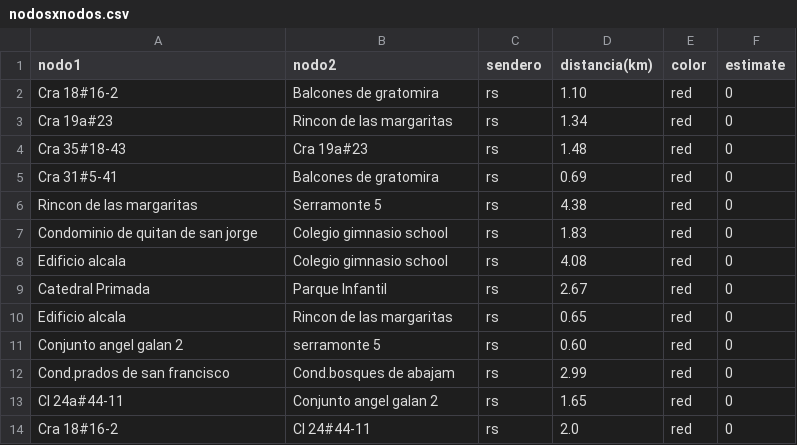
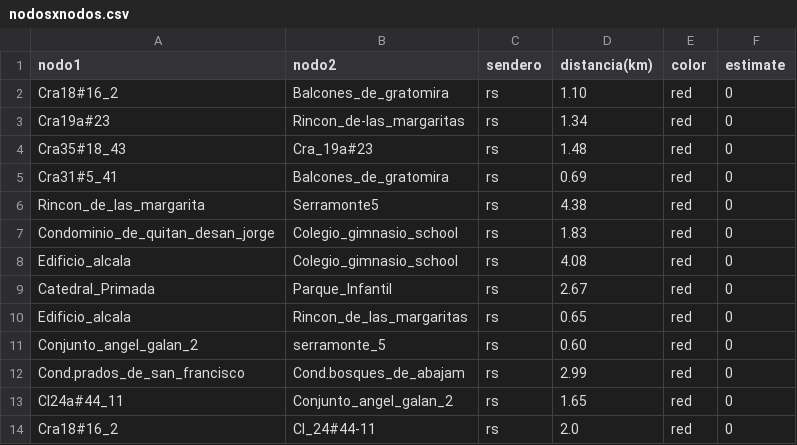
Before and after one commit to Levianthanx/rutas, a CSV file: nodosxnodos.csv, drawn as a sheet.

Commit message:
Update nodosxnodos.csv

```diff
--- a/nodosxnodos.csv
+++ b/nodosxnodos.csv
@@ -1,14 +1,14 @@
 nodo1,nodo2,sendero,distancia(km),color,estimate
-Cra 18#16-2,Balcones de gratomira,rs,1.10,red,0
-Cra 19a#23,Rincon de las margaritas,rs,1.34,red,0
-Cra 35#18-43,Cra 19a#23,rs,1.48,red,0
-Cra 31#5-41,Balcones de gratomira,rs,0.69,red,0
-Rincon de las margaritas ,Serramonte 5,rs,4.38,red,0
-Condominio de quitan de san jorge,Colegio gimnasio school,rs,1.83,red,0
-Edificio alcala,Colegio gimnasio school,rs,4.08,red,0
-Catedral Primada,Parque Infantil,rs,2.67,red,0
-Edificio alcala,Rincon de las margaritas,rs,0.65,red,0
-Conjunto angel galan 2,serramonte 5,rs,0.60,red,0
-Cond.prados de san francisco,Cond.bosques de abajam,rs,2.99,red,0
-Cl 24a#44-11,Conjunto angel galan 2,rs,1.65,red,0
-Cra 18#16-2,Cl 24#44-11,rs,2.0,red,0
+Cra18#16_2,Balcones_de_gratomira,rs,1.10,red,0
+Cra19a#23,Rincon_de-las_margaritas,rs,1.34,red,0
+Cra35#18_43,Cra_19a#23,rs,1.48,red,0
+Cra31#5_41,Balcones_de_gratomira,rs,0.69,red,0
+Rincon_de_las_margarita,Serramonte5,rs,4.38,red,0
+Condominio_de_quitan_desan_jorge,Colegio_gimnasio_school,rs,1.83,red,0
+Edificio_alcala,Colegio_gimnasio_school,rs,4.08,red,0
+Catedral_Primada,Parque_Infantil,rs,2.67,red,0
+Edificio_alcala,Rincon_de_las_margaritas,rs,0.65,red,0
+Conjunto_angel_galan_2,serramonte_5,rs,0.60,red,0
+Cond.prados_de_san_francisco,Cond.bosques_de_abajam,rs,2.99,red,0
+Cl24a#44_11,Conjunto_angel_galan_2,rs,1.65,red,0
+Cra18#16_2,Cl_24#44-11,rs,2.0,red,0
```
